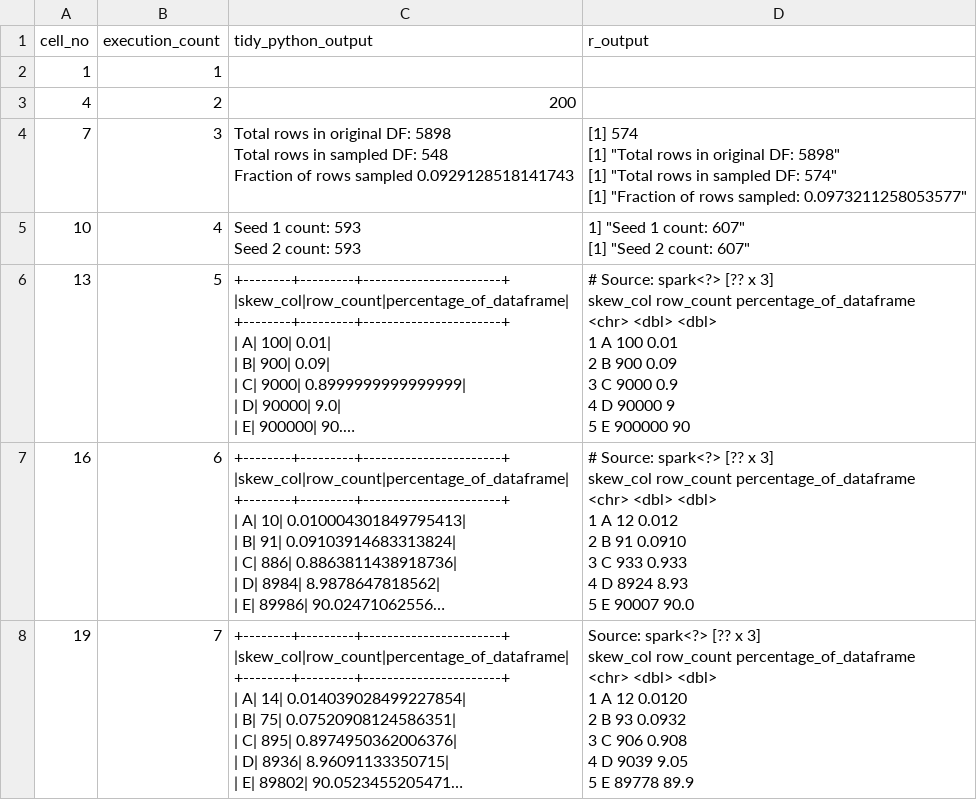
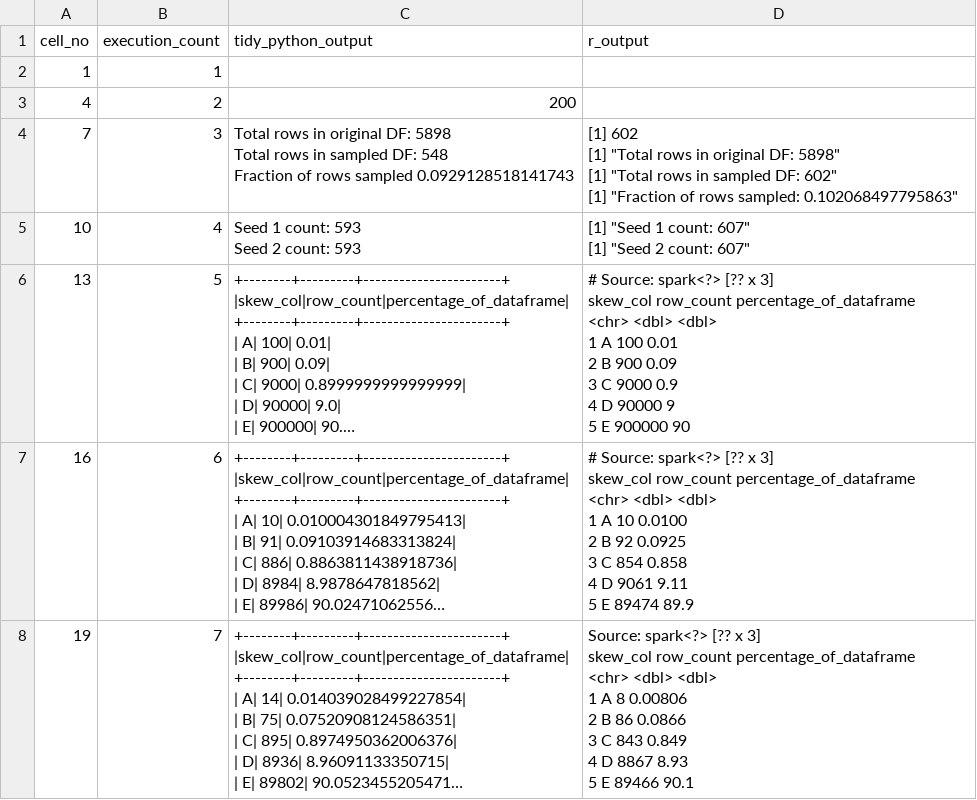
Before and after one commit to best-practice-and-impact/ons-spark, a CSV file: ons-spark/raw-notebooks/sampling/outputs.csv, drawn as a sheet; only a part is shown; long unchanged cells end in …; ↵ is a line break in a cell; the diff covers the shown part only; the diff names each change by its address in the sheet, - before the commit and + after, or states it on an @@ line.

```diff
--- a/ons-spark/raw-notebooks/sampling/outputs.csv
+++ b/ons-spark/raw-notebooks/sampling/outputs.csv
-D4 (r_output): [1] 574 ↵ [1] "Total rows in original DF: 5898" ↵ [1] "Total rows in sampled DF: 574" ↵ [1] "Fraction of rows sampled: 0.0973211258053577"
+D4 (r_output): [1] 602 ↵ [1] "Total rows in original DF: 5898" ↵ [1] "Total rows in sampled DF: 602" ↵ [1] "Fraction of rows sampled: 0.102068497795863"
-D5 (r_output): 1] "Seed 1…
+D5 (r_output): [1] "Seed 1…
-D7 (r_output): …1 A 12 0.012 ↵ 2 B 91 0.0910 ↵ 3 C 933 0.933 ↵ 4 D 8924 8.93 ↵ 5 E 90007 90.0
+D7 (r_output): …1 A 10 0.0100 ↵ 2 B 92 0.0925 ↵ 3 C 854 0.858 ↵ 4 D 9061 9.11 ↵ 5 E 89474 89.9
-D8 (r_output): …1 A 12 0.0120 ↵ 2 B 93 0.0932 ↵ 3 C 906 0.908 ↵ 4 D 9039 9.05 ↵ 5 E 89778 89.9
+D8 (r_output): …1 A 8 0.00806 ↵ 2 B 86 0.0866 ↵ 3 C 843 0.849 ↵ 4 D 8867 8.93 ↵ 5 E 89466 90.1
```
Also changed, not shown: 12 edited cells elsewhere in this file, 3 other files.
